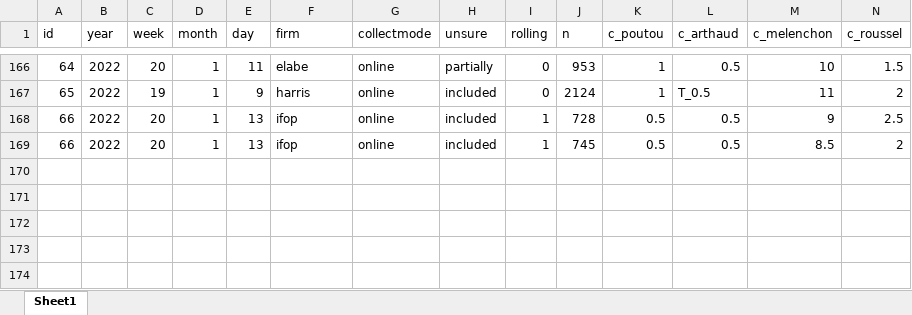
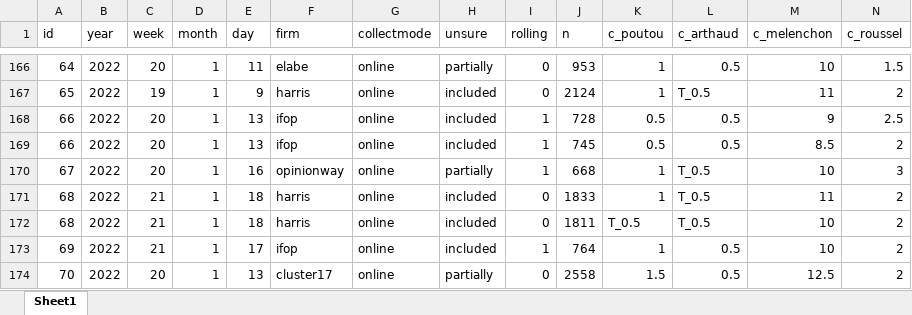
Before and after one commit to flavienganter/polls-2022-election, an Excel workbook: PollsData.xlsx, sheet Sheet1, drawn as a sheet; only a part is shown, gaps mark what is left out; values as stored, in another font and other column widths than the file's, no borders; rows hold the shown columns only; the diff names each change by its address in the sheet, - before the commit and + after, or states it on an @@ line.

Commit message:
update with opinionway and ifop rollings (1/17 and 1/19) and cluster17 poll (1/20)

```diff
--- a/PollsData.xlsx (sheet Sheet1)
+++ b/PollsData.xlsx (sheet Sheet1)
+row 170: 67 | 2022 | 20 | 1 | 16 | opinionway | online | partially | 1 | 668 | 1 | T_0.5 | 10 | 3
+row 171: 68 | 2022 | 21 | 1 | 18 | harris | online | included | 0 | 1833 | 1 | T_0.5 | 11 | 2
+row 172: 68 | 2022 | 21 | 1 | 18 | harris | online | included | 0 | 1811 | T_0.5 | T_0.5 | 10 | 2
+row 173: 69 | 2022 | 21 | 1 | 17 | ifop | online | included | 1 | 764 | 1 | 0.5 | 10 | 2
+row 174: 70 | 2022 | 20 | 1 | 13 | cluster17 | online | partially | 0 | 2558 | 1.5 | 0.5 | 12.5 | 2
```
Also changed, not shown: 3 other files.
